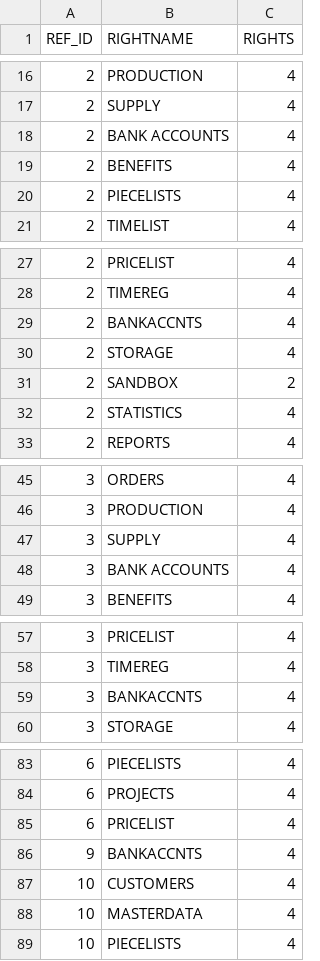
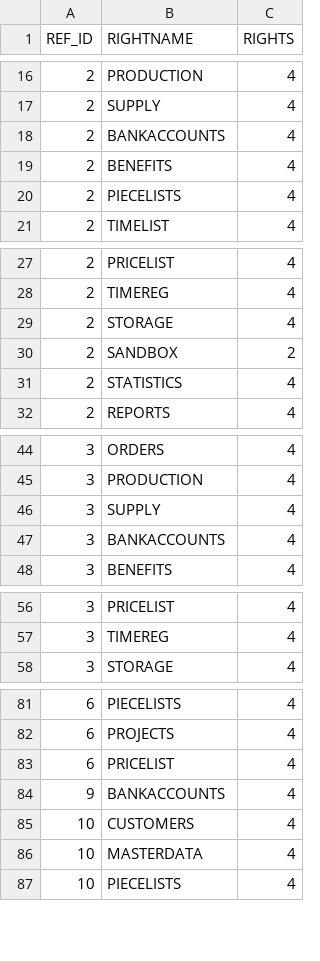
Before and after one commit to cutec-chris/promet-erp, a CSV file: promet/importdata/standard/rights.csv, drawn as a sheet; only a part is shown, gaps mark what is left out.

Commit message:
Wiardmandant:fix Standard settings a bit

```diff
--- a/promet/importdata/standard/rights.csv
+++ b/promet/importdata/standard/rights.csv
@@ -17,3 +17,3 @@ REF_ID;RIGHTNAME;RIGHTS
 2;SUPPLY;4
-2;BANK ACCOUNTS;4
+2;BANKACCOUNTS;4
 2;BENEFITS;4
@@ -28,3 +28,2 @@ REF_ID;RIGHTNAME;RIGHTS
 2;TIMEREG;4
-2;BANKACCNTS;4
 2;STORAGE;4
@@ -47,3 +46,3 @@ REF_ID;RIGHTNAME;RIGHTS
 3;SUPPLY;4
-3;BANK ACCOUNTS;4
+3;BANKACCOUNTS;4
 3;BENEFITS;4
@@ -58,3 +57,2 @@ REF_ID;RIGHTNAME;RIGHTS
 3;TIMEREG;4
-3;BANKACCNTS;4
 3;STORAGE;4
@@ -85,3 +83,3 @@ REF_ID;RIGHTNAME;RIGHTS
 6;PRICELIST;4
-9;BANKACCNTS;4
+9;BANKACCOUNTS;4
 10;CUSTOMERS;4
```
Also changed, not shown: 2 other files.
